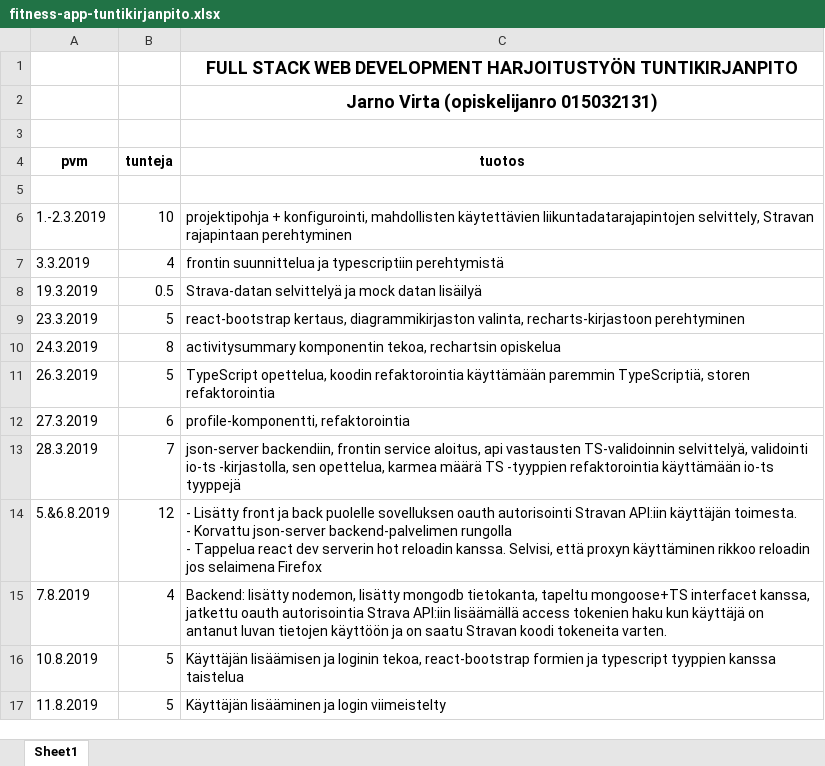
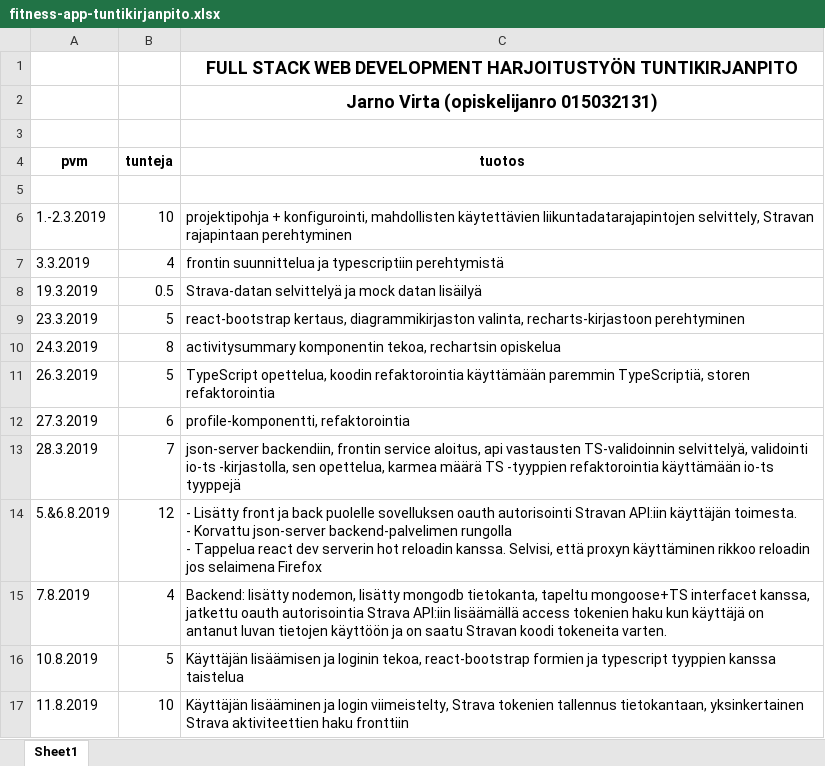
Before and after one commit to jarnovirta/activity-app-front, an Excel workbook: fitness-app-tuntikirjanpito.xlsx, sheet Sheet1, drawn as a sheet; values as stored, in another font and other column widths than the file's, no borders; the diff names each change by its address in the sheet, - before the commit and + after, or states it on an @@ line.

Commit message:
added fetching of basic Strava activities data

```diff
--- a/fitness-app-tuntikirjanpito.xlsx (sheet Sheet1)
+++ b/fitness-app-tuntikirjanpito.xlsx (sheet Sheet1)
-B17 (tunteja): 5
+B17 (tunteja): 10
-C17 (tuotos): …ja login viimeistelty
+C17 (tuotos): …ja login viimeistelty, Strava tokenien tallennus tietokantaan, yksinkertainen Strava aktiviteettien haku fronttiin
```
Also changed, not shown: 5 other files.
